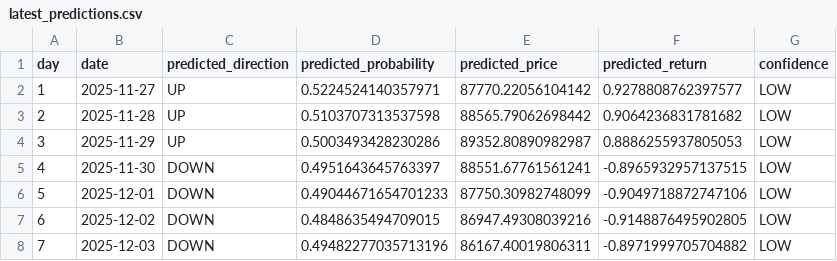
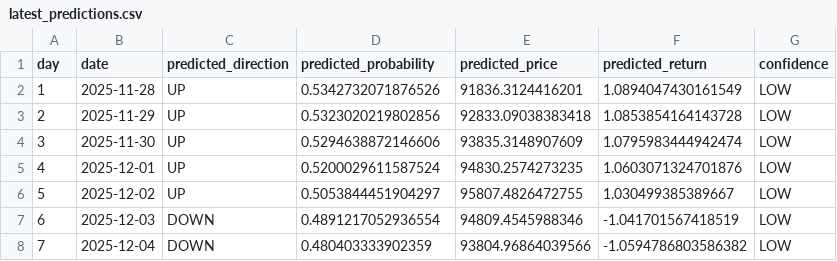
Before and after one commit to DKowarsch/btc_daily_prediction, a CSV file: predictions/latest_predictions.csv, drawn as a sheet.

```diff
--- a/predictions/latest_predictions.csv
+++ b/predictions/latest_predictions.csv
@@ -1,8 +1,8 @@
 day,date,predicted_direction,predicted_probability,predicted_price,predicted_return,confidence
-1,2025-11-27,UP,0.5224524140357971,87770.22056104142,0.9278808762397577,LOW
-2,2025-11-28,UP,0.5103707313537598,88565.79062698442,0.9064236831781682,LOW
-3,2025-11-29,UP,0.5003493428230286,89352.80890982987,0.8886255937805053,LOW
-4,2025-11-30,DOWN,0.4951643645763397,88551.67761561241,-0.8965932957137515,LOW
-5,2025-12-01,DOWN,0.49044671654701233,87750.30982748099,-0.9049718872747106,LOW
-6,2025-12-02,DOWN,0.4848635494709015,86947.49308039216,-0.9148876495902805,LOW
-7,2025-12-03,DOWN,0.49482277035713196,86167.40019806311,-0.8971999705704882,LOW
+1,2025-11-28,UP,0.5342732071876526,91836.3124416201,1.0894047430161549,LOW
+2,2025-11-29,UP,0.5323020219802856,92833.09038383418,1.0853854164143728,LOW
+3,2025-11-30,UP,0.5294638872146606,93835.3148907609,1.0795983444942474,LOW
+4,2025-12-01,UP,0.5200029611587524,94830.2574273235,1.0603071324701876,LOW
+5,2025-12-02,UP,0.5053844451904297,95807.4826472755,1.030499385389667,LOW
+6,2025-12-03,DOWN,0.4891217052936554,94809.4545988346,-1.041701567418519,LOW
+7,2025-12-04,DOWN,0.480403333902359,93804.96864039566,-1.0594786803586382,LOW
```
Also changed, not shown: 7 other files.
